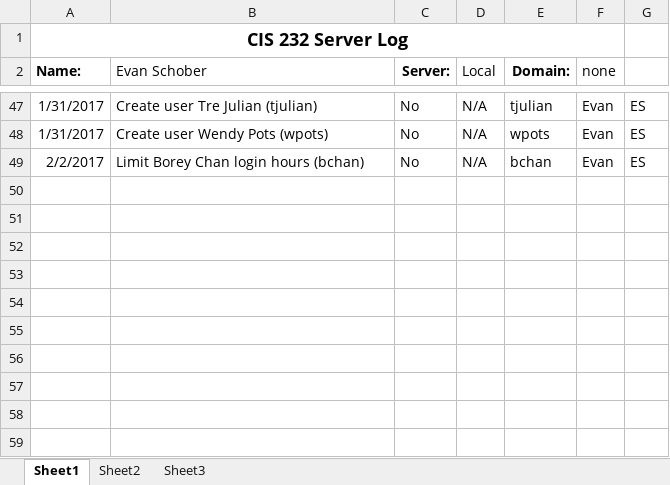
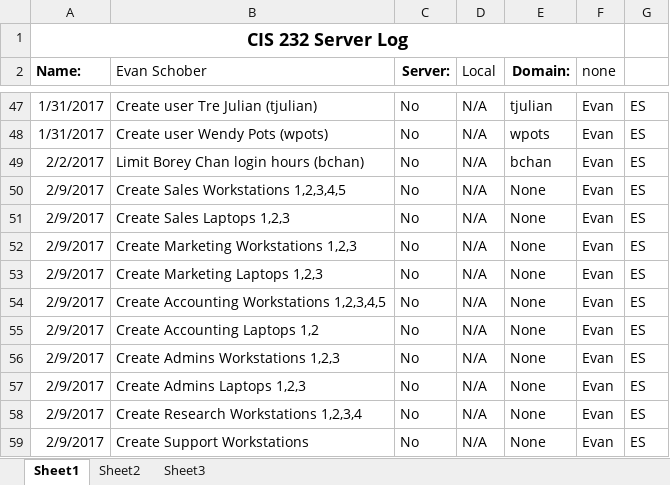
Before and after one commit to EvEdSchob/223ServerLog, an Excel workbook: Evan Schober Server Log.xlsx, sheet Sheet1, drawn as a sheet; only a part is shown, gaps mark what is left out; values as stored, in another font and other column widths than the file's, no borders; the diff names each change by its address in the sheet, - before the commit and + after, or states it on an @@ line.

Commit message:
Update "Evan Schober Server Log.xlsx" for Lab 5

```diff
--- a/Evan Schober Server Log.xlsx (sheet Sheet1)
+++ b/Evan Schober Server Log.xlsx (sheet Sheet1)
+row 50: 2/9/2017 | Create Sales Workstations 1,2,3,4,5 | No | N/A | None | Evan | ES
+row 51: 2/9/2017 | Create Sales Laptops 1,2,3 | No | N/A | None | Evan | ES
+row 52: 2/9/2017 | Create Marketing Workstations 1,2,3 | No | N/A | None | Evan | ES
+row 53: 2/9/2017 | Create Marketing Laptops 1,2,3 | No | N/A | None | Evan | ES
+row 54: 2/9/2017 | Create Accounting Workstations 1,2,3,4,5 | No | N/A | None | Evan | ES
+row 55: 2/9/2017 | Create Accounting Laptops 1,2 | No | N/A | None | Evan | ES
+row 56: 2/9/2017 | Create Admins Workstations 1,2,3 | No | N/A | None | Evan | ES
+row 57: 2/9/2017 | Create Admins Laptops 1,2,3 | No | N/A | None | Evan | ES
+row 58: 2/9/2017 | Create Research Workstations 1,2,3,4 | No | N/A | None | Evan | ES
+row 59: 2/9/2017 | Create Support Workstations | No | N/A | None | Evan | ES
```
